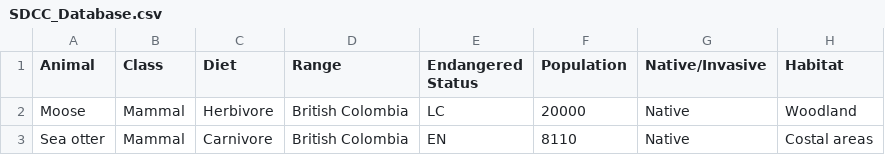
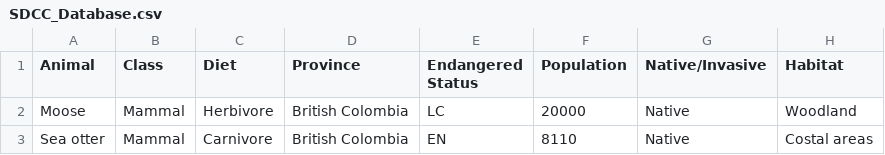
Before and after one commit to Super-Duper-Cool-Co/Iteration-1, a CSV file: SDCC_Database.csv, drawn as a sheet.

Commit message:
Update SDCC_Database.csv

```diff
--- a/SDCC_Database.csv
+++ b/SDCC_Database.csv
@@ -1,2 +1,2 @@
-Animal,Class,Diet,Range,Endangered Status,Population,Native/Invasive,Habitat
+Animal,Class,Diet,Province,Endangered Status,Population,Native/Invasive,Habitat
 Moose,Mammal,Herbivore,British Colombia,LC,20000,Native,Woodland
```
